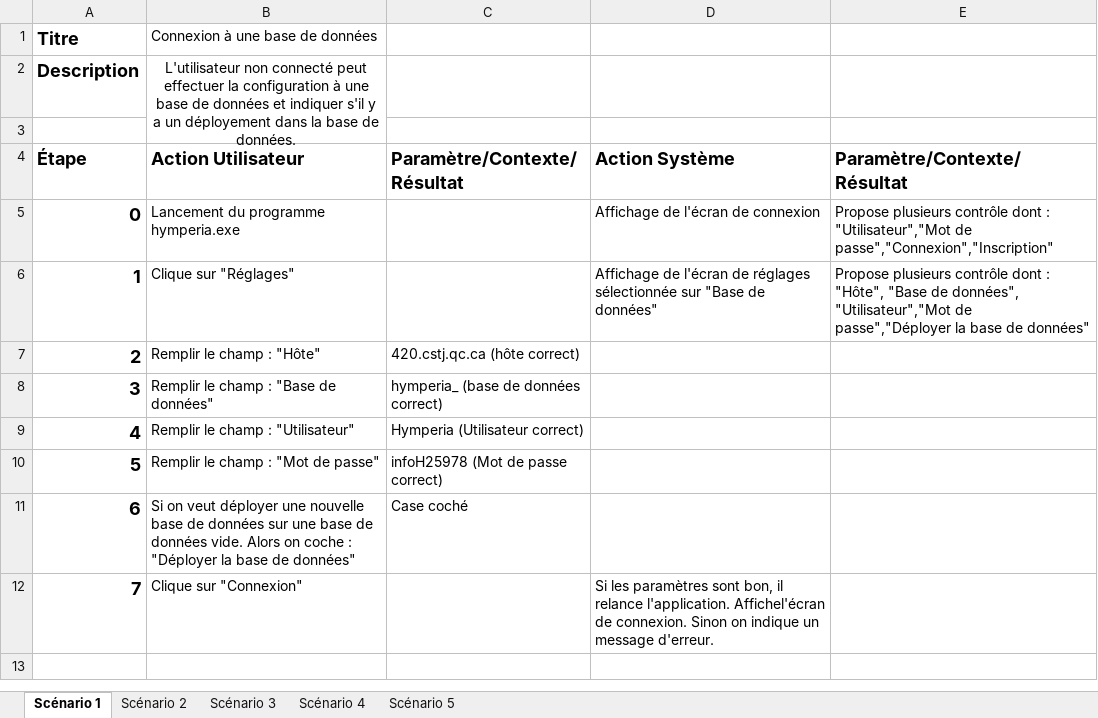
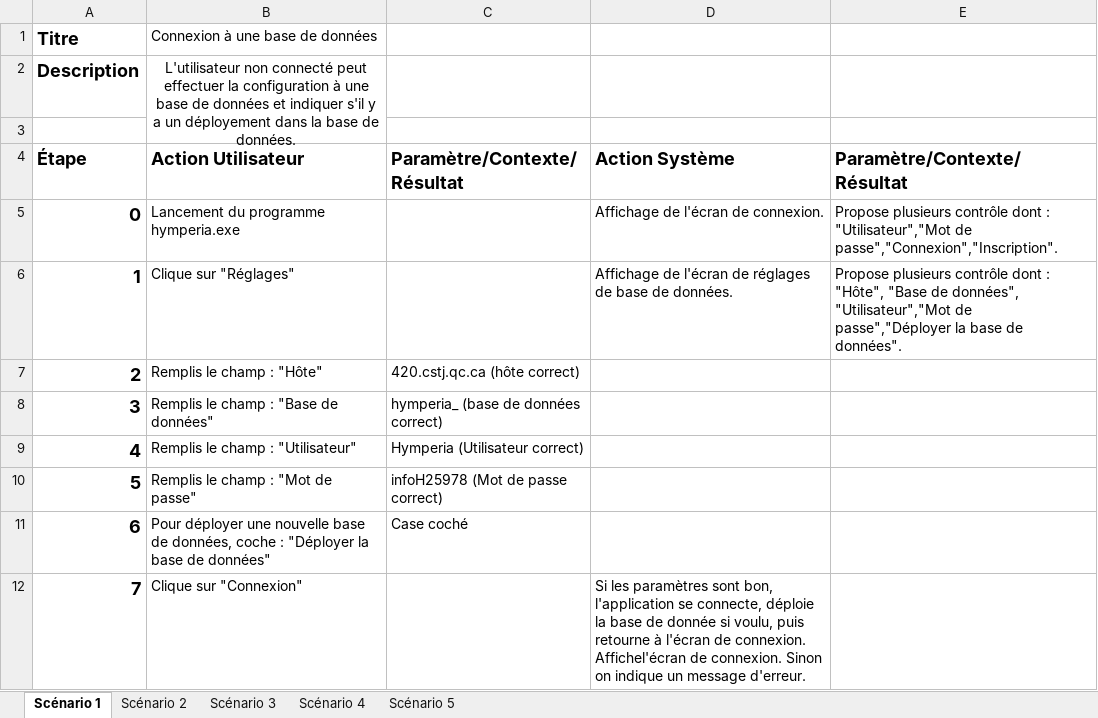
Before and after one commit to alex-dev/hymperia, an Excel workbook: .informations/ScénarioUtilisation/Antoine Mailhot/Livrable2-Scénario.xlsx, sheet Scénario 1, drawn as a sheet; values as stored, in another font and other column widths than the file's, no borders; the diff names each change by its address in the sheet, - before the commit and + after, or states it on an @@ line.

```diff
--- a/.informations/ScénarioUtilisation/Antoine Mailhot/Livrable2-Scénario.xlsx (sheet Scénario 1)
+++ b/.informations/ScénarioUtilisation/Antoine Mailhot/Livrable2-Scénario.xlsx (sheet Scénario 1)
-D5 (Action Système): Affichage de l'écran de connexion
+D5 (Action Système): Affichage de l'écran de connexion.
-E5 (Paramètre/Contexte/Résultat): …"Utilisateur","Mot de passe","Connexion","Inscription"
+E5 (Paramètre/Contexte/Résultat): …"Utilisateur","Mot de passe","Connexion","Inscription".
-D6 (Action Système): …de réglages sélectionnée sur "Base de données"
+D6 (Action Système): …de réglages de base de données.
-E6 (Paramètre/Contexte/Résultat): …base de données"
+E6 (Paramètre/Contexte/Résultat): …base de données".
-B7 (Action Utilisateur): Remplir le champ : "Hôte"
+B7 (Action Utilisateur): Remplis le champ : "Hôte"
-B8 (Action Utilisateur): Remplir le champ : "Base de données"
+B8 (Action Utilisateur): Remplis le champ : "Base de données"
-B9 (Action Utilisateur): Remplir le champ : "Utilisateur"
+B9 (Action Utilisateur): Remplis le champ : "Utilisateur"
-B10 (Action Utilisateur): Remplir le champ : "Mot de passe"
+B10 (Action Utilisateur): Remplis le champ : "Mot de passe"
-B11 (Action Utilisateur): Si on veut déployer une nouvelle base de données sur une base de données vide. Alors on coche :…
+B11 (Action Utilisateur): Pour déployer une nouvelle base de données, coche :…
-D12 (Action Système): …sont bon, il relance l'application. Affichel'écran de…
+D12 (Action Système): …sont bon, l'application se connecte, déploie la base de donnée si voulu, puis retourne à l'écran de connexion. Affichel'écran de…
```
Also changed, not shown: sheet Scénario 2, sheet Scénario 3, sheet Scénario 5, sheet Scénario 4.
